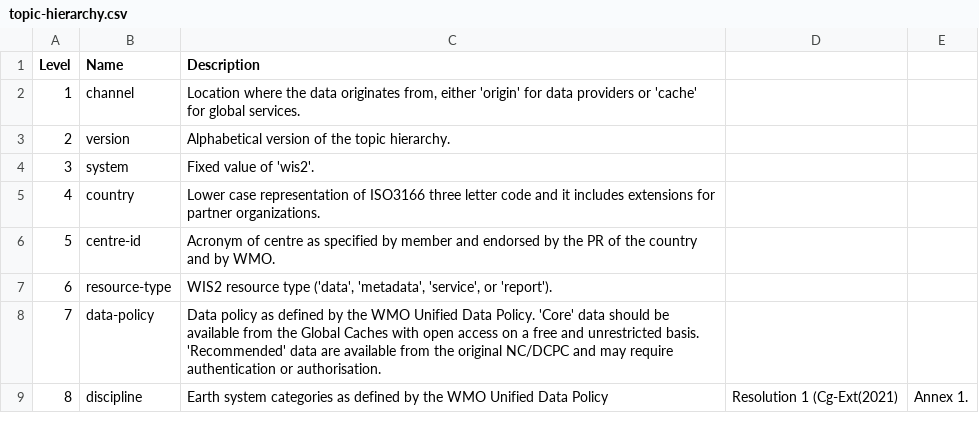
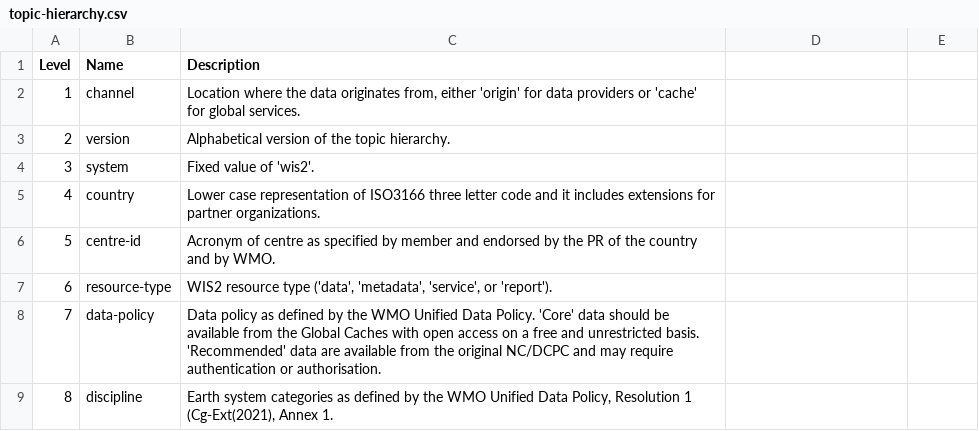
Before and after one commit to wmo-im/wis2-topic-hierarchy, a CSV file: topic-hierarchy.csv, drawn as a sheet.

Commit message:
csv cleanup

```diff
--- a/topic-hierarchy.csv
+++ b/topic-hierarchy.csv
@@ -8,2 +8,2 @@ Level,Name,Description
 7,data-policy,"Data policy as defined by the WMO Unified Data Policy. 'Core' data should be available from the Global Caches with open access on a free and unrestricted basis. 'Recommended' data are available from the original NC/DCPC and may require authentication or authorisation."
-8,discipline,Earth system categories as defined by the WMO Unified Data Policy, Resolution 1 (Cg-Ext(2021), Annex 1.
+8,discipline,"Earth system categories as defined by the WMO Unified Data Policy, Resolution 1 (Cg-Ext(2021), Annex 1."
```
